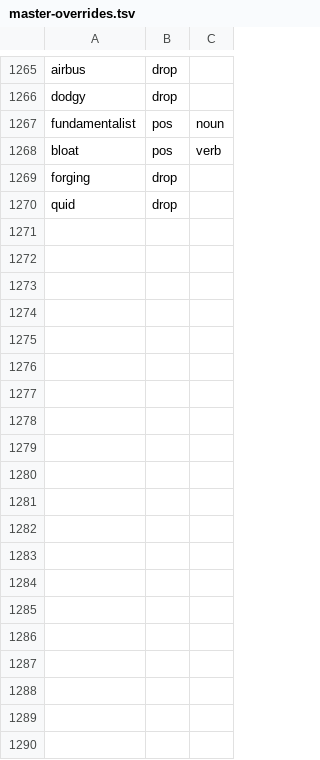
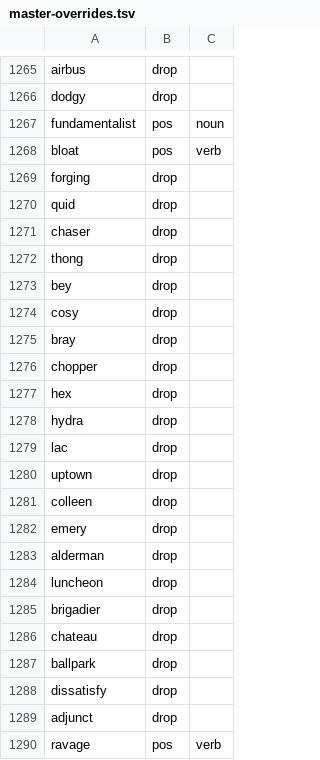
Before and after one commit to nasraddinzade/words-learning-game, a TSV file: docs/words/master-overrides.tsv, drawn as a sheet; only a part is shown, gaps mark what is left out; the diff covers the shown part only; the diff names each change by its address in the sheet, - before the commit and + after, or states it on an @@ line.

```diff
--- a/docs/words/master-overrides.tsv
+++ b/docs/words/master-overrides.tsv
+row 1271: chaser | drop
+row 1272: thong | drop
+row 1273: bey | drop
+row 1274: cosy | drop
+row 1275: bray | drop
+row 1276: chopper | drop
+row 1277: hex | drop
+row 1278: hydra | drop
+row 1279: lac | drop
+row 1280: uptown | drop
+row 1281: colleen | drop
+row 1282: emery | drop
+row 1283: alderman | drop
+row 1284: luncheon | drop
+row 1285: brigadier | drop
+row 1286: chateau | drop
+row 1287: ballpark | drop
+row 1288: dissatisfy | drop
+row 1289: adjunct | drop
+row 1290: ravage | pos | verb
```
Also changed, not shown: 9 added rows elsewhere in this file, docs/words/master-list.tsv.
